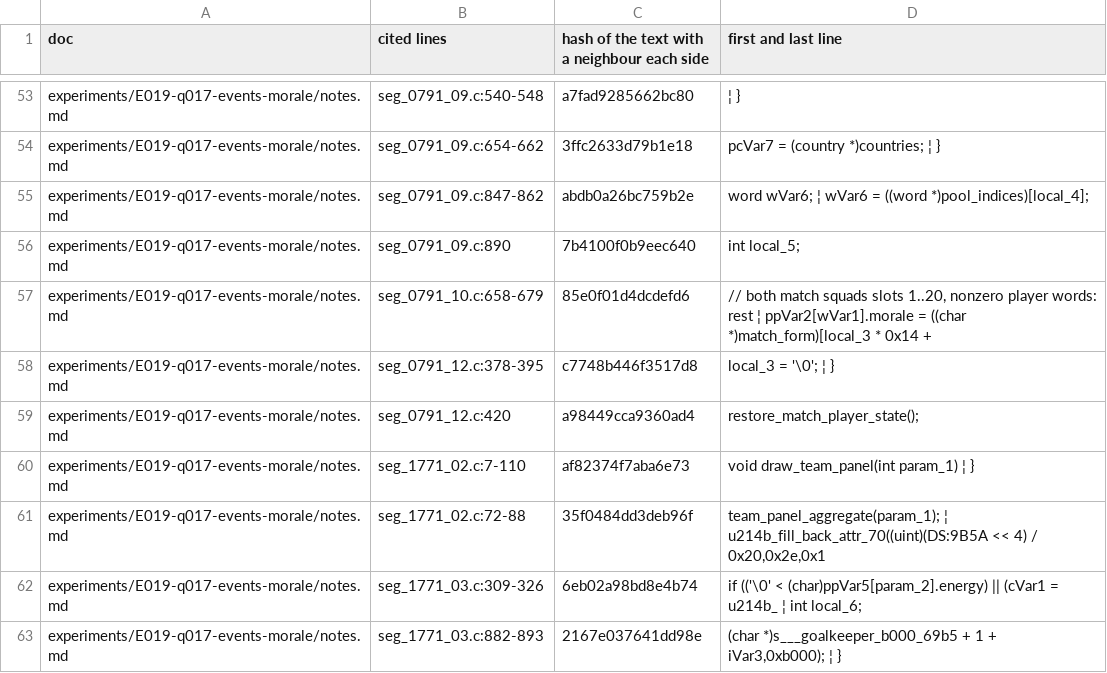
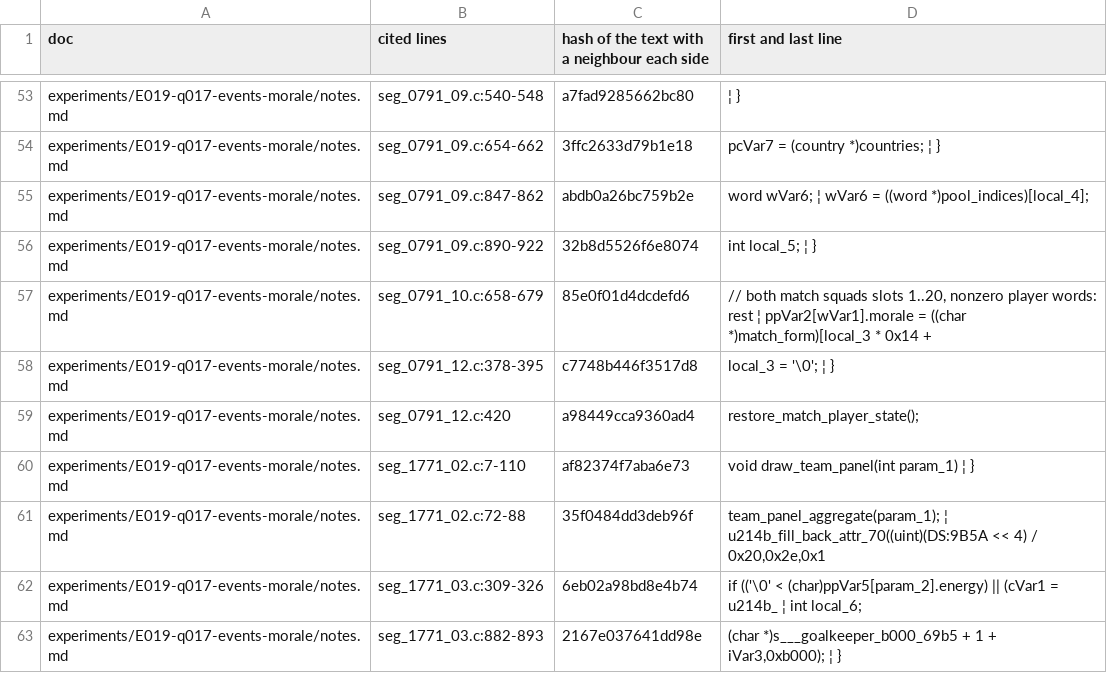
Before and after one commit to diegoami/goal2-archaeology, a TSV file: static/goal-exe/named-citations.tsv, drawn as a sheet; only a part is shown, gaps mark what is left out.

```diff
--- a/static/goal-exe/named-citations.tsv
+++ b/static/goal-exe/named-citations.tsv
@@ -55,3 +55,3 @@ experiments/E019-q017-events-morale/notes.md	seg_0791_09.c:654-662	3ffc2633d79b1
 experiments/E019-q017-events-morale/notes.md	seg_0791_09.c:847-862	abdb0a26bc759b2e	word wVar6; ¦ wVar6 = ((word *)pool_indices)[local_4];
-experiments/E019-q017-events-morale/notes.md	seg_0791_09.c:890	7b4100f0b9eec640	int local_5;
+experiments/E019-q017-events-morale/notes.md	seg_0791_09.c:890-922	32b8d5526f6e8074	int local_5; ¦ }
 experiments/E019-q017-events-morale/notes.md	seg_0791_10.c:658-679	85e0f01d4dcdefd6	// both match squads slots 1..20, nonzero player words: rest ¦ ppVar2[wVar1].morale = ((char *)match_form)[local_3 * 0x14 +
```
Also changed, not shown: 4 other files.
